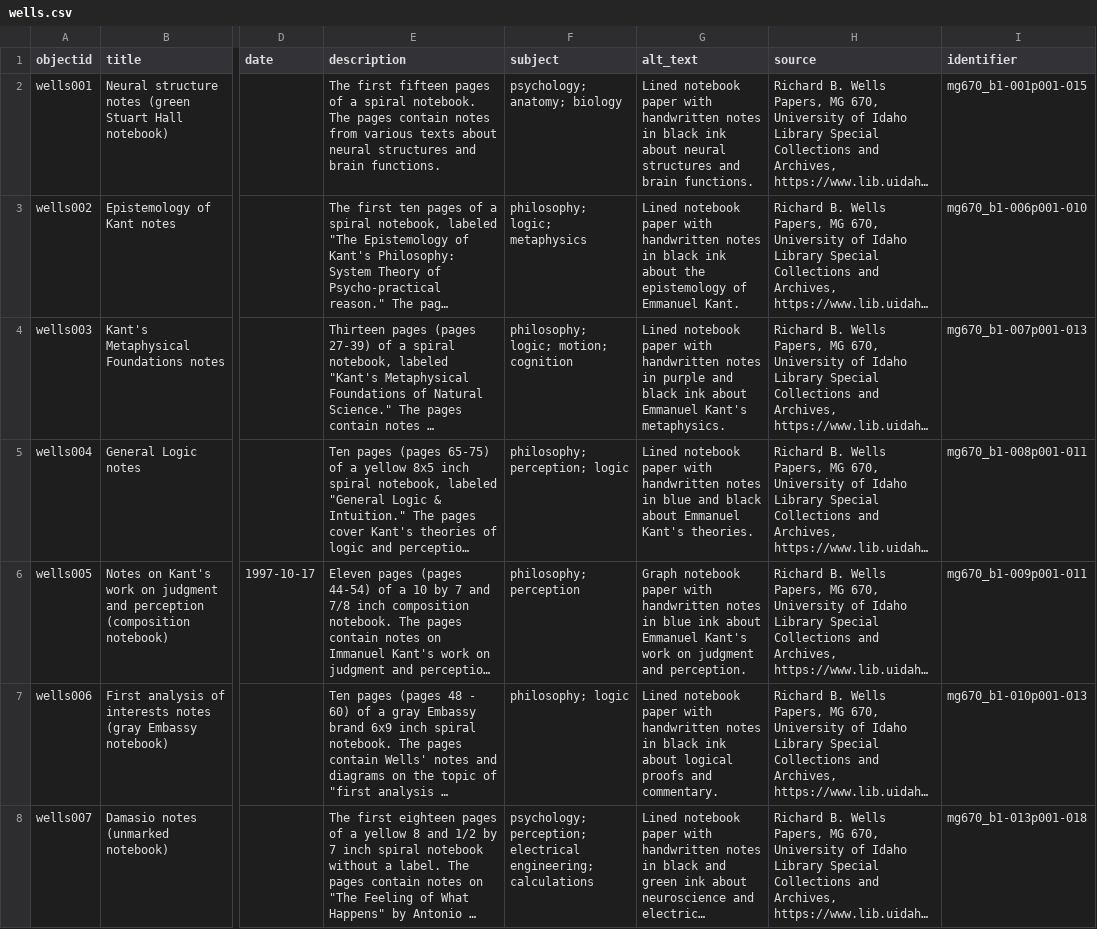
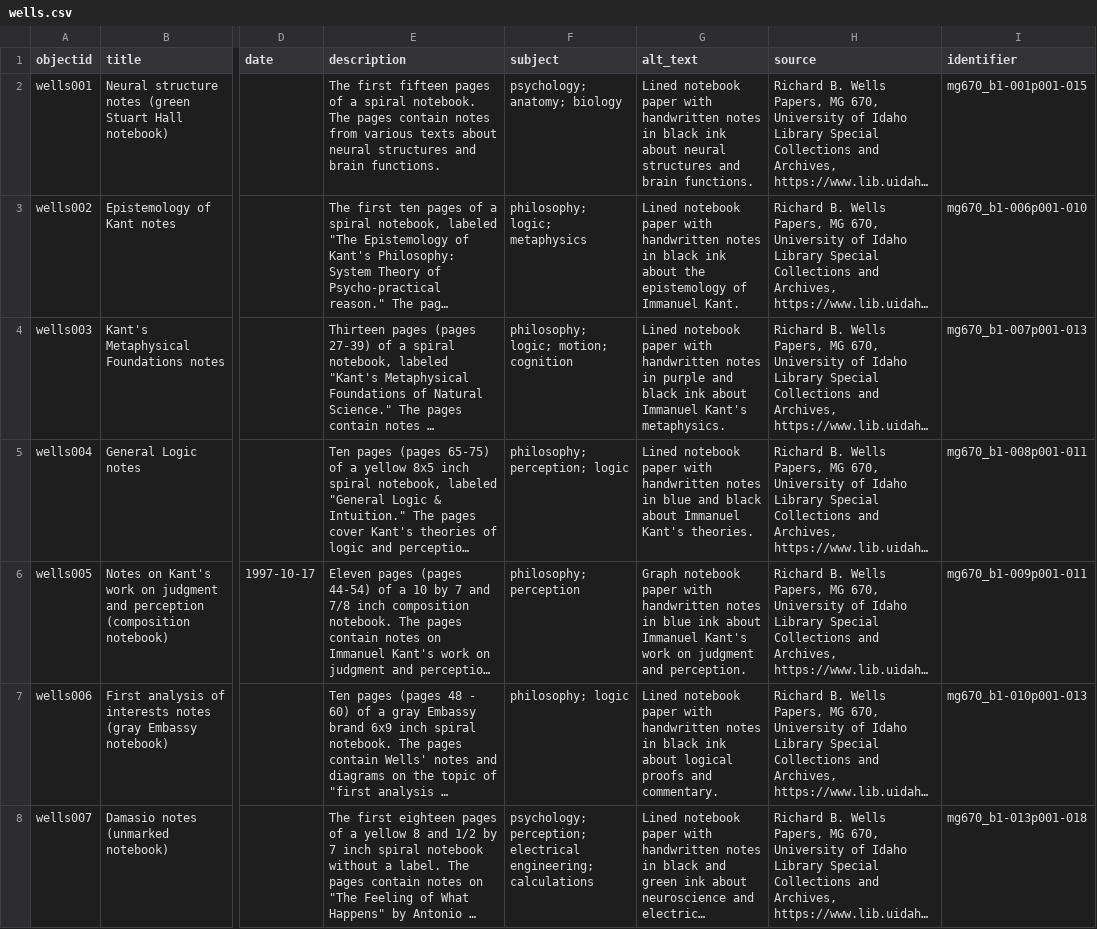
Before and after one commit to uidaholib/documents-digital-collections-template, a CSV file: _data/wells.csv, drawn as a sheet; only a part is shown, gaps mark what is left out; long unchanged cells end in …; the diff names each change by its address in the sheet, - before the commit and + after, or states it on an @@ line.

Commit message:
metadata spellcheck

```diff
--- a/_data/wells.csv
+++ b/_data/wells.csv
-G3 (alt_text): …epistemology of Emmanuel Kant.
+G3 (alt_text): …epistemology of Immanuel Kant.
-G4 (alt_text): …ink about Emmanuel Kant's metaphysics.
+G4 (alt_text): …ink about Immanuel Kant's metaphysics.
-G5 (alt_text): …black about Emmanuel Kant's theories.
+G5 (alt_text): …black about Immanuel Kant's theories.
-G6 (alt_text): …ink about Emmanuel Kant's work…
+G6 (alt_text): …ink about Immanuel Kant's work…
```
